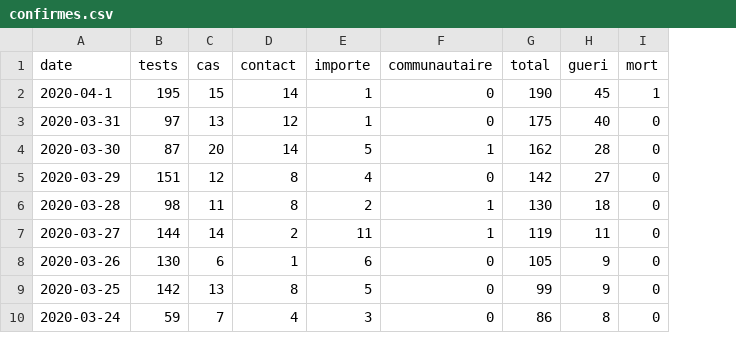
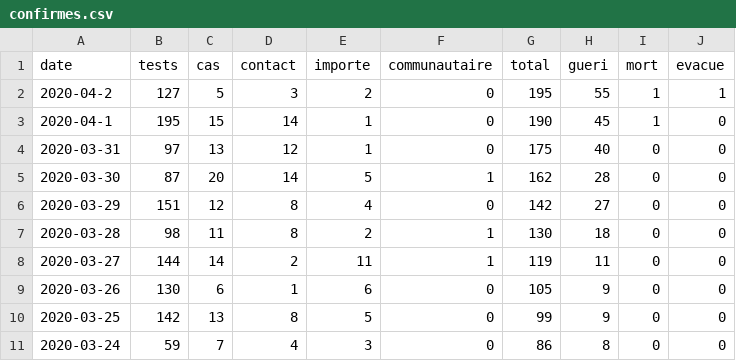
Before and after one commit to senegalouvert/COVID-19, a CSV file: data/confirmes.csv, drawn as a sheet; only a part is shown; addresses are those after the commit; the diff names each change by its address in the sheet, - before the commit and + after, or states it on an @@ line.

```diff
--- a/data/confirmes.csv
+++ b/data/confirmes.csv
+column J (evacue), rows 3-11: all 0
+row 2: 2020-04-2 | 127 | 5 | 3 | 2 | 0 | 195 | 55 | 1 | 1
```
Also changed, not shown: data/zone_confirmes.csv, data/zone_confirmesGeo.csv, 1 other file.
